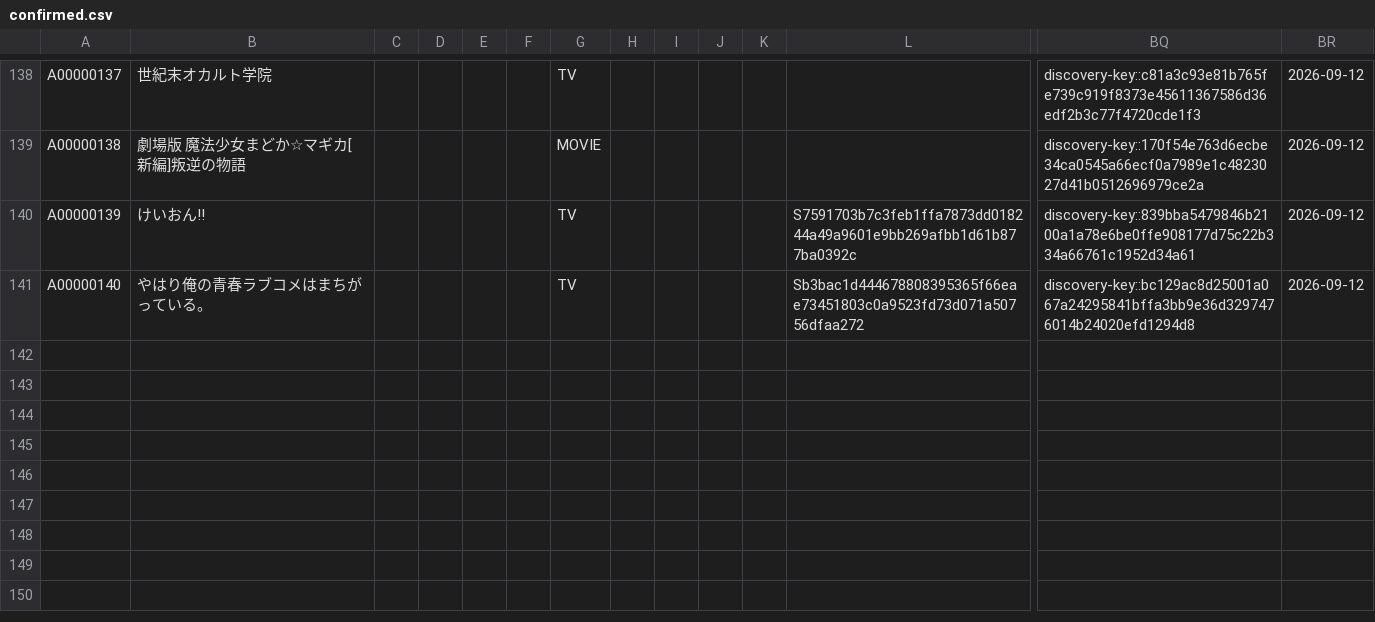
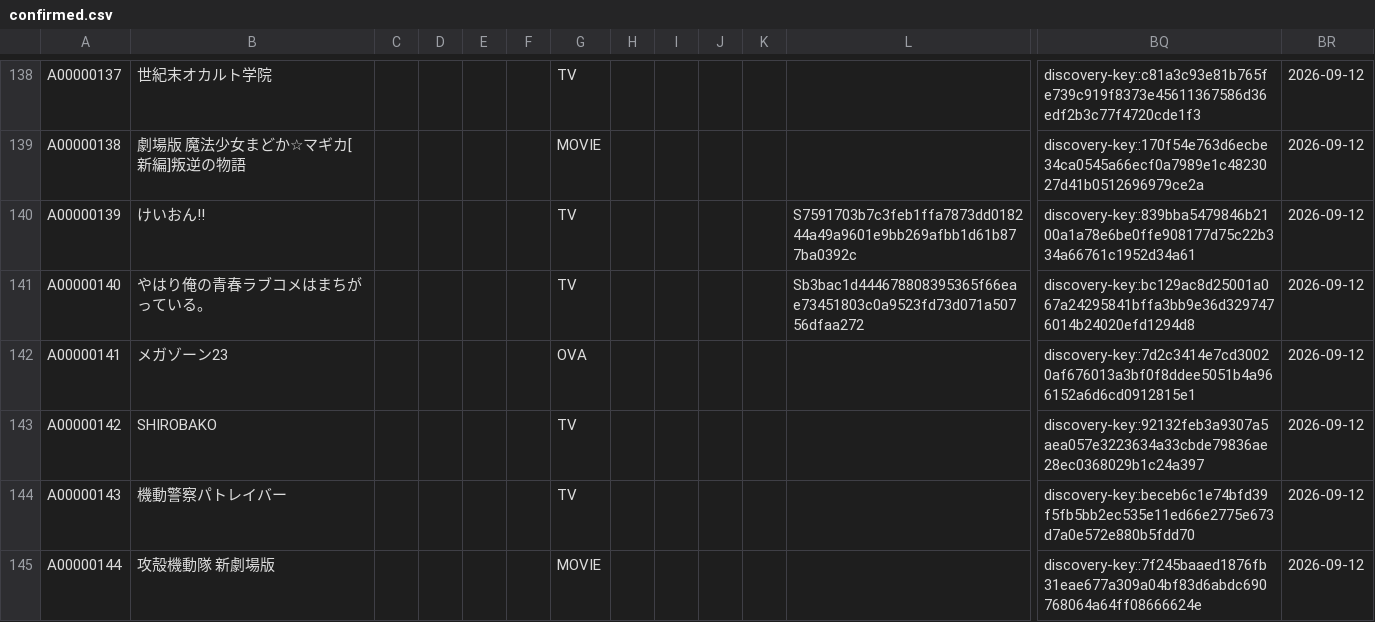
Before and after one commit to arunhistory/-anime-memory, a CSV file: confirmed/confirmed.csv, drawn as a sheet; only a part is shown, gaps mark what is left out; rows hold the shown columns only; the diff names each change by its address in the sheet, - before the commit and + after, or states it on an @@ line.

```diff
--- a/confirmed/confirmed.csv
+++ b/confirmed/confirmed.csv
+row 142: A00000141 | メガゾーン23 |  |  |  |  | OVA |  |  |  |  |  | discovery-key::7d2c3414e7cd30020af676013a3bf0f8ddee5051b4a966152a6d6cd0912815e1 | 2026-09-12
+row 143: A00000142 | SHIROBAKO |  |  |  |  | TV |  |  |  |  |  | discovery-key::92132feb3a9307a5aea057e3223634a33cbde79836ae28ec0368029b1c24a397 | 2026-09-12
+row 144: A00000143 | 機動警察パトレイバー |  |  |  |  | TV |  |  |  |  |  | discovery-key::beceb6c1e74bfd39f5fb5bb2ec535e11ed66e2775e673d7a0e572e880b5fdd70 | 2026-09-12
+row 145: A00000144 | 攻殻機動隊 新劇場版 |  |  |  |  | MOVIE |  |  |  |  |  | discovery-key::7f245baaed1876fb31eae677a309a04bf83d6abdc690768064a64ff08666624e | 2026-09-12
```
Also changed, not shown: 10 other files.
